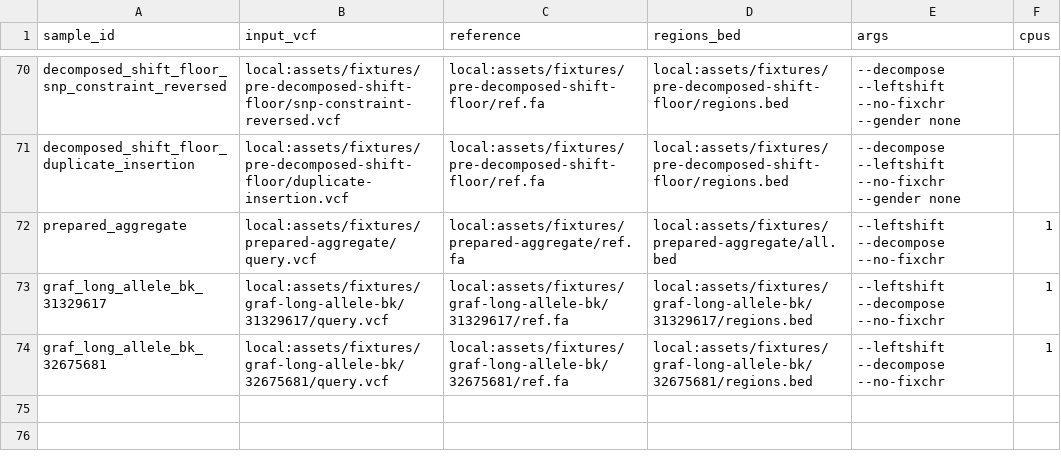
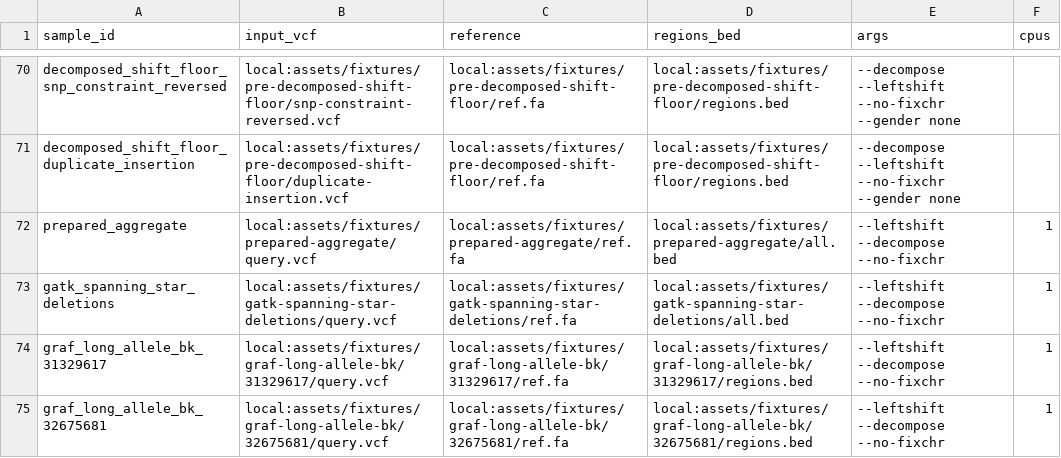
Before and after one commit to adamrtalbot/hap-rs, a CSV file: verification/assets/samplesheet.prepy.csv, drawn as a sheet; only a part is shown, gaps mark what is left out.

```diff
--- a/verification/assets/samplesheet.prepy.csv
+++ b/verification/assets/samplesheet.prepy.csv
@@ -72,2 +72,3 @@ decomposed_shift_floor_duplicate_insertion,local:assets/fixtures/pre-decomposed-
 prepared_aggregate,local:assets/fixtures/prepared-aggregate/query.vcf,local:assets/fixtures/prepared-aggregate/ref.fa,local:assets/fixtures/prepared-aggregate/all.bed,--leftshift --decompose --no-fixchr,1
+gatk_spanning_star_deletions,local:assets/fixtures/gatk-spanning-star-deletions/query.vcf,local:assets/fixtures/gatk-spanning-star-deletions/ref.fa,local:assets/fixtures/gatk-spanning-star-deletions/all.bed,--leftshift --decompose --no-fixchr,1
 graf_long_allele_bk_31329617,local:assets/fixtures/graf-long-allele-bk/31329617/query.vcf,local:assets/fixtures/graf-long-allele-bk/31329617/ref.fa,local:assets/fixtures/graf-long-allele-bk/31329617/regions.bed,--leftshift --decompose --no-fixchr,1
```
Also changed, not shown: verification/assets/samplesheet.happy.csv, 11 other files.
